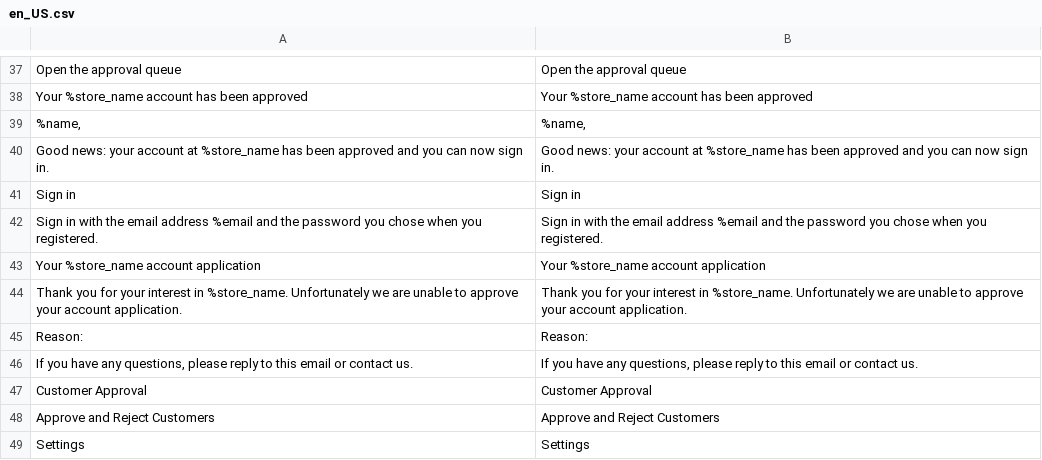
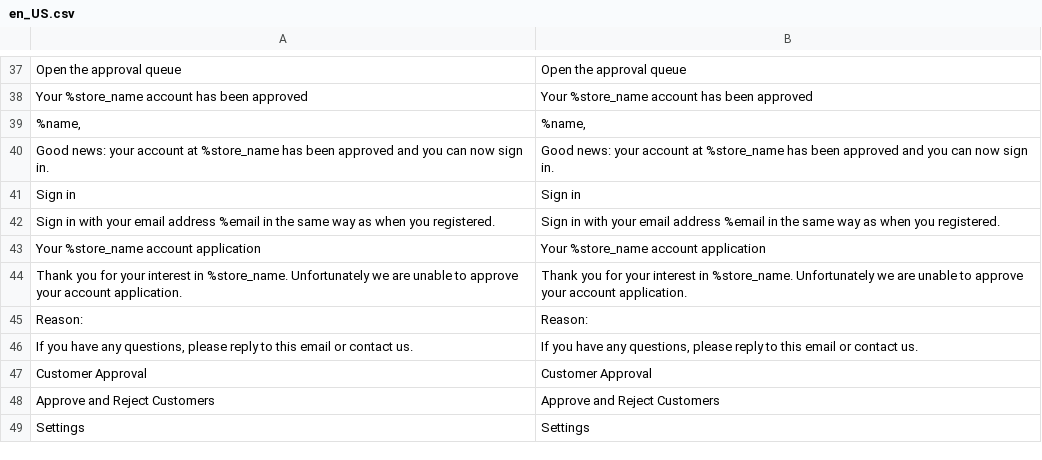
Before and after one commit to commercegears/module-customer-approval, a CSV file: i18n/en_US.csv, drawn as a sheet; only a part is shown, gaps mark what is left out; the diff names each change by its address in the sheet, - before the commit and + after, or states it on an @@ line.

Commit message:
Messages after confirmation and social sign-up, persistent sessions, approved email wording
- Confirmation link of an account awaiting approval: no 'Thank you for
  registering', go to the sign-in page with the approval message.
- Any registration path shows the registration message once.
- Reject / set pending also removes Remember Me (persistent) sessions.
- Approved email no longer mentions a password the customer may not have.

```diff
--- a/i18n/en_US.csv
+++ b/i18n/en_US.csv
-A42: …in with the email address %email and the password you chose when you…
+A42: …in with your email address %email in the same way as when you…
-B42: …in with the email address %email and the password you chose when you…
+B42: …in with your email address %email in the same way as when you…
```
Also changed, not shown: 7 other files.
